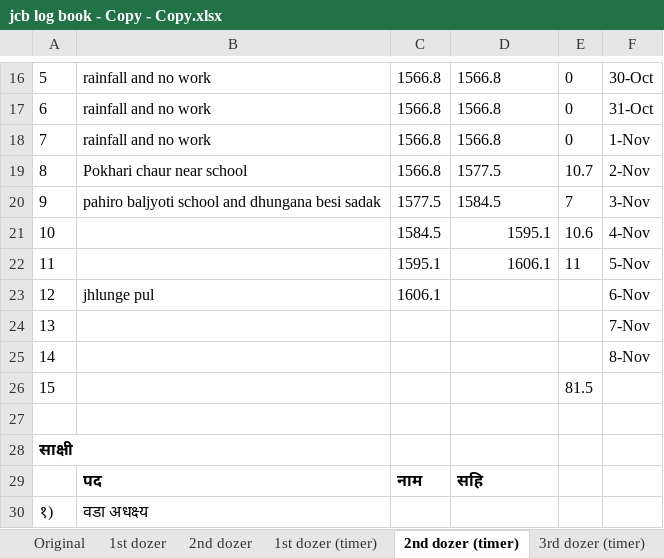
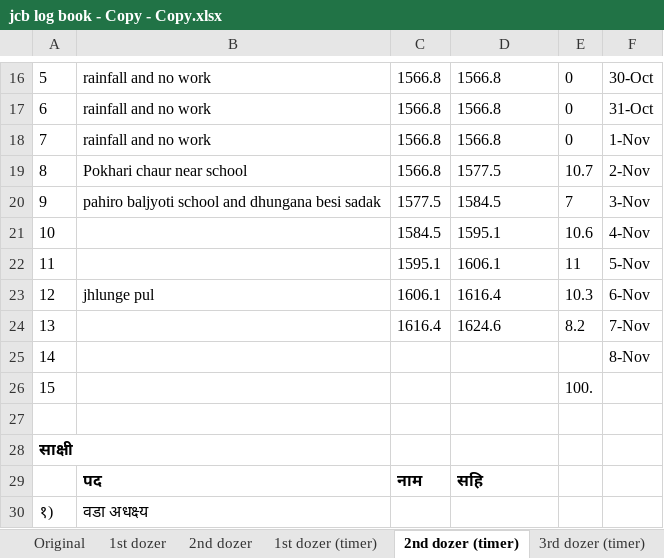
Before and after one commit to suwalcrystal/ward1, an Excel workbook: 2083_2084/estimate/budget maag estimate/dashain baato sarsafai/jcb log book - Copy - Copy.xlsx, sheet 2nd dozer (timer), drawn as a sheet; only a part is shown, gaps mark what is left out; values as stored, in another font and other column widths than the file's, no borders; the diff names each change by its address in the sheet, - before the commit and + after, or states it on an @@ line.

```diff
--- a/2083_2084/estimate/budget maag estimate/dashain baato sarsafai/jcb log book - Copy - Copy.xlsx (sheet 2nd dozer (timer))
+++ b/2083_2084/estimate/budget maag estimate/dashain baato sarsafai/jcb log book - Copy - Copy.xlsx (sheet 2nd dozer (timer))
-D21:D22 alignment: right
+D21:D22 alignment: left
-D23: (empty)
+D23: 1616.4
-E23: (empty)
+E23: 10.3
-C24: (empty)
+C24: 1616.4
-D24: (empty)
+D24: 1624.6
-E24: (empty)
+E24: 8.2
-E26: 81.5
+E26: 100.
```
Also changed, not shown: sheet 3rd dozer (timer), sheet 2nd dozer, sheet 1st dozer, sheet 1st dozer (timer), 2083_2084/estimate/budget maag estimate/wukhu kheti dhakal gaun samudayik bhaawan samrakxan/ढुंगाना गाउँ शिव मन्दिरको त्रस निर्माण.xlsx, 5 other files.
